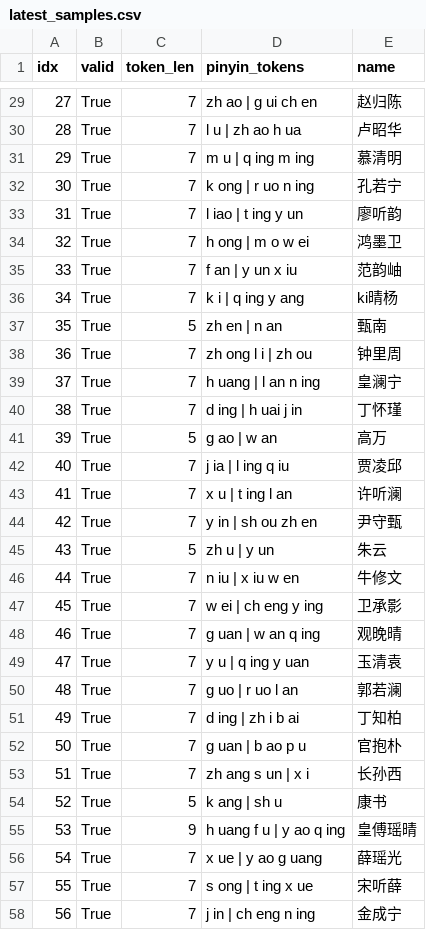
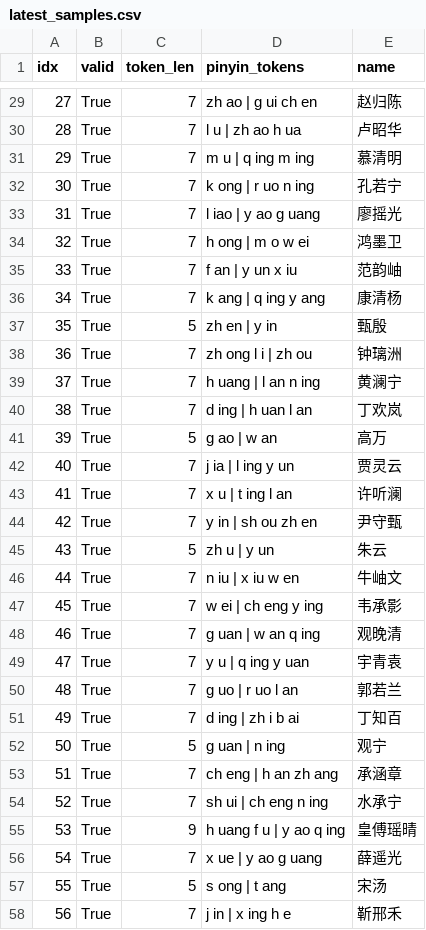
Before and after one commit to ZHQI-China/PytorchProjs, a CSV file: 00.XuanHuanNameGenerator/records/auto_research/latest_samples.csv, drawn as a sheet; only a part is shown, gaps mark what is left out; the diff covers the shown part only.

Commit message:
chore: record hidden dim 80 small mlp experiment

```diff
--- a/00.XuanHuanNameGenerator/records/auto_research/latest_samples.csv
+++ b/00.XuanHuanNameGenerator/records/auto_research/latest_samples.csv
@@ -32,12 +32,12 @@
 30,True,7,k ong | r uo n ing,孔若宁
-31,True,7,l iao | t ing y un,廖听韵
+31,True,7,l iao | y ao g uang,廖摇光
 32,True,7,h ong | m o w ei,鸿墨卫
 33,True,7,f an | y un x iu,范韵岫
-34,True,7,k i | q ing y ang,ki晴杨
-35,True,5,zh en | n an,甄南
-36,True,7,zh ong l i | zh ou,钟里周
-37,True,7,h uang | l an n ing,皇澜宁
-38,True,7,d ing | h uai j in,丁怀瑾
+34,True,7,k ang | q ing y ang,康清杨
+35,True,5,zh en | y in,甄殷
+36,True,7,zh ong l i | zh ou,钟璃洲
+37,True,7,h uang | l an n ing,黄澜宁
+38,True,7,d ing | h uan l an,丁欢岚
 39,True,5,g ao | w an,高万
-40,True,7,j ia | l ing q iu,贾凌邱
+40,True,7,j ia | l ing y un,贾灵云
 41,True,7,x u | t ing l an,许听澜
@@ -45,14 +45,14 @@
 43,True,5,zh u | y un,朱云
-44,True,7,n iu | x iu w en,牛修文
-45,True,7,w ei | ch eng y ing,卫承影
-46,True,7,g uan | w an q ing,观晚晴
-47,True,7,y u | q ing y uan,玉清袁
-48,True,7,g uo | r uo l an,郭若澜
-49,True,7,d ing | zh i b ai,丁知柏
-50,True,7,g uan | b ao p u,官抱朴
-51,True,7,zh ang s un | x i,长孙西
-52,True,5,k ang | sh u,康书
+44,True,7,n iu | x iu w en,牛岫文
+45,True,7,w ei | ch eng y ing,韦承影
+46,True,7,g uan | w an q ing,观晚清
+47,True,7,y u | q ing y uan,宇青袁
+48,True,7,g uo | r uo l an,郭若兰
+49,True,7,d ing | zh i b ai,丁知百
+50,True,5,g uan | n ing,观宁
+51,True,7,ch eng | h an zh ang,承涵章
+52,True,7,sh ui | ch eng n ing,水承宁
 53,True,9,h uang f u | y ao q ing,皇傅瑶晴
-54,True,7,x ue | y ao g uang,薛瑶光
-55,True,7,s ong | t ing x ue,宋听薛
-56,True,7,j in | ch eng n ing,金成宁
+54,True,7,x ue | y ao g uang,薛遥光
+55,True,5,s ong | t ang,宋汤
+56,True,7,j in | x ing h e,靳邢禾
```
Also changed, not shown: 114 edited cells elsewhere in this file, 00.XuanHuanNameGenerator/src/auto_research/results.tsv.
